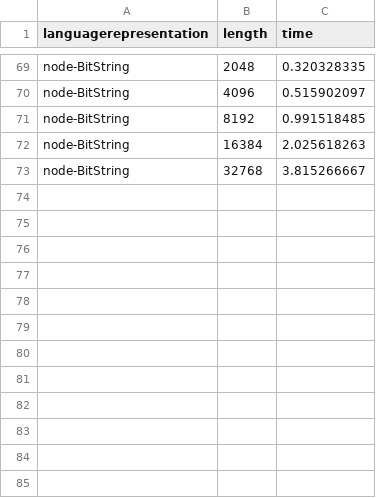
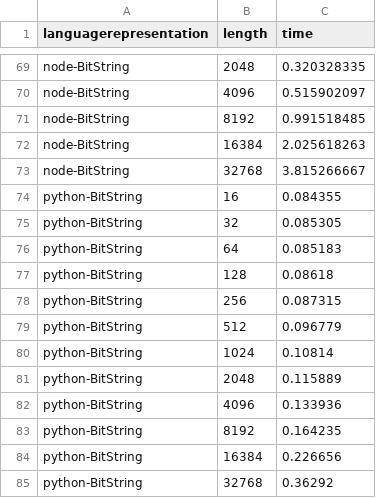
Before and after one commit to JJ/2016-ea-languages-wcci, a CSV file: measures.csv, drawn as a sheet; only a part is shown, gaps mark what is left out.

```diff
--- a/measures.csv
+++ b/measures.csv
@@ -73 +73,13 @@ node-BitString, 16384, 2.025618263
 node-BitString, 32768, 3.815266667
+python-BitString, 16, 0.084355
+python-BitString, 32, 0.085305
+python-BitString, 64, 0.085183
+python-BitString, 128, 0.08618
+python-BitString, 256, 0.087315
+python-BitString, 512, 0.096779
+python-BitString, 1024, 0.10814
+python-BitString, 2048, 0.115889
+python-BitString, 4096, 0.133936
+python-BitString, 8192, 0.164235
+python-BitString, 16384, 0.226656
+python-BitString, 32768, 0.36292
```
Also changed, not shown: 2 other files.
